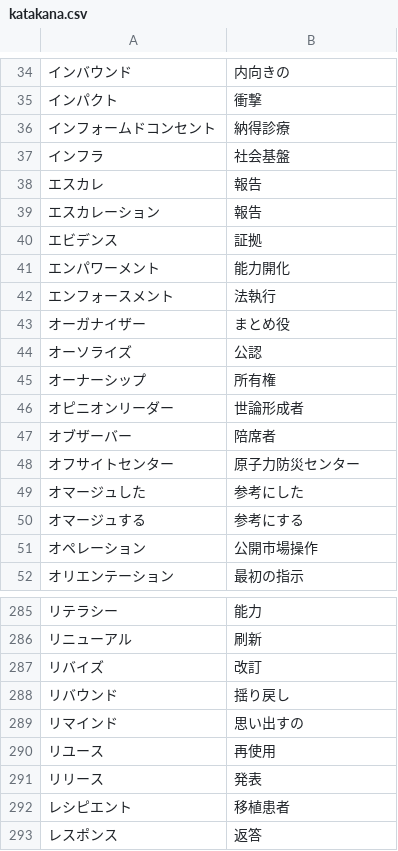
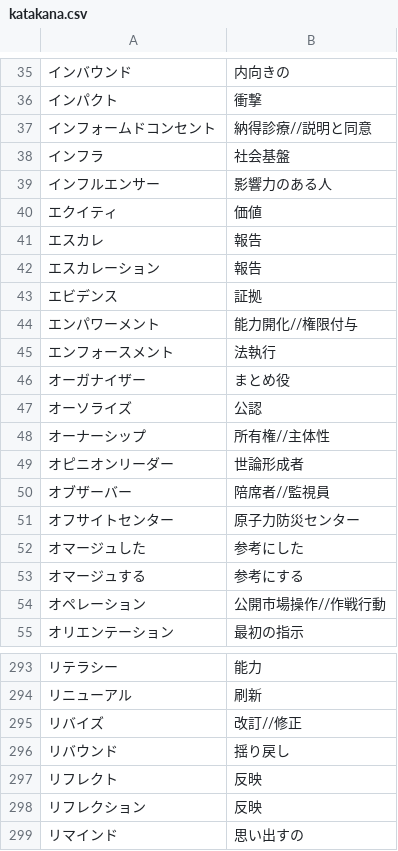
Before and after one commit to tamakagi-14-it-11/katakana-translate, a CSV file: data/katakana.csv, drawn as a sheet; only a part is shown, gaps mark what is left out; the shorter side is filled out with more unchanged rows; the diff covers the shown part only.

```diff
--- a/data/katakana.csv
+++ b/data/katakana.csv
@@ -35,4 +36,6 @@
 インパクト,衝撃
-インフォームドコンセント,納得診療
+インフォームドコンセント,納得診療//説明と同意
 インフラ,社会基盤
+インフルエンサー,影響力のある人
+エクイティ,価値
 エスカレ,報告
@@ -40,3 +43,3 @@
 エビデンス,証拠
-エンパワーメント,能力開化
+エンパワーメント,能力開化//権限付与
 エンフォースメント,法執行
@@ -44,5 +47,5 @@
 オーソライズ,公認
-オーナーシップ,所有権
+オーナーシップ,所有権//主体性
 オピニオンリーダー,世論形成者
-オブザーバー,陪席者
+オブザーバー,陪席者//監視員
 オフサイトセンター,原子力防災センター
@@ -50,3 +53,3 @@
 オマージュする,参考にする
-オペレーション,公開市場操作
+オペレーション,公開市場操作//作戦行動
 オリエンテーション,最初の指示
@@ -286,4 +294,6 @@
 リニューアル,刷新
-リバイズ,改訂
+リバイズ,改訂//修正
 リバウンド,揺り戻し
+リフレクト,反映
+リフレクション,反映
 リマインド,思い出すの
```
Also changed, not shown: 7 added rows and 54 edited cells elsewhere in this file, data/z01_hokkaido.csv, 50 other files.
